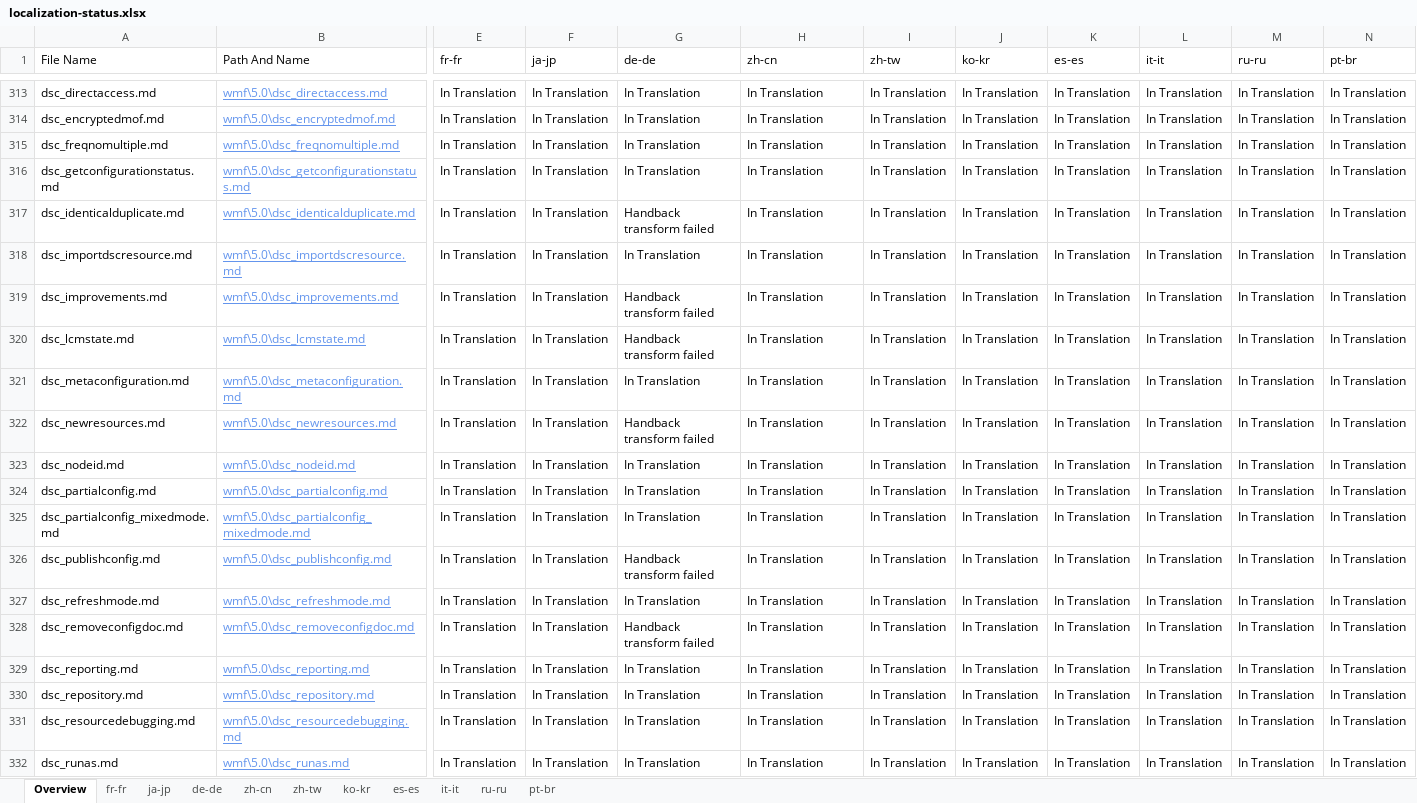
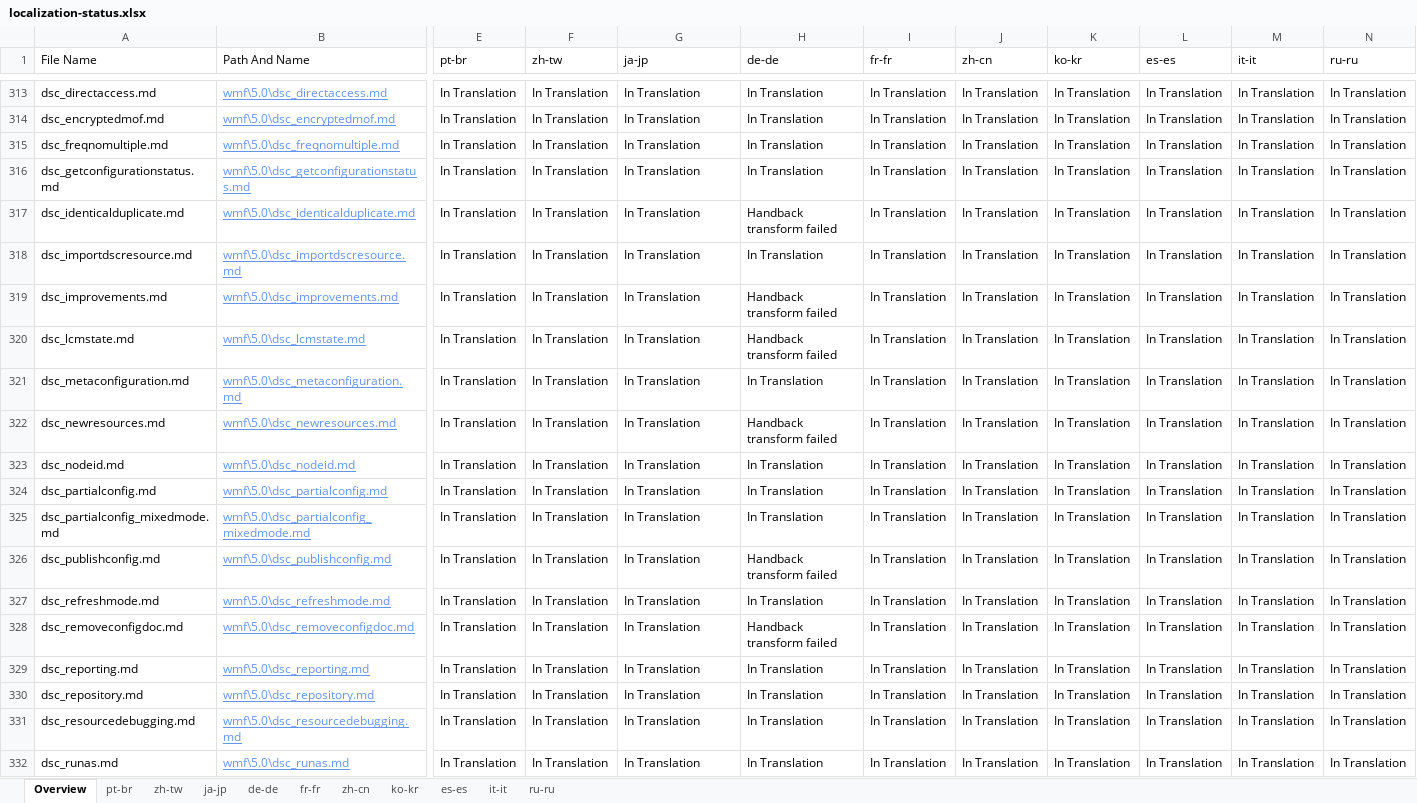
Before and after one commit to SonjaSaltzman/powerShell-Docs.handback, an Excel workbook: ol-handback/PowerShell/powerShell-Docs/live/localization-status.xlsx, sheet Overview, drawn as a sheet; only a part is shown, gaps mark what is left out; values as stored, in another font and other column widths than the file's, no borders; table styles not drawn; the diff covers the shown part only; the diff names each change by its address in the sheet, - before the commit and + after, or states it on an @@ line.

```diff
--- a/ol-handback/PowerShell/powerShell-Docs/live/localization-status.xlsx (sheet Overview)
+++ b/ol-handback/PowerShell/powerShell-Docs/live/localization-status.xlsx (sheet Overview)
@@ sheet tab order changed: Overview | pt-br | zh-tw | ja-jp | de-de | fr-fr | zh-cn | ko-kr | es-es | it-it | ru-ru @@
-E1: fr-fr
+E1: pt-br
-F1: ja-jp
+F1: zh-tw
-G1: de-de
+G1: ja-jp
-H1: zh-cn
+H1: de-de
-I1: zh-tw
+I1: fr-fr
-J1: ko-kr
+J1: zh-cn
-K1: es-es
+K1: ko-kr
-L1: it-it
+L1: es-es
-M1: ru-ru
+M1: it-it
-N1: pt-br
+N1: ru-ru
-G317 (ja-jp): Handback transform failed
+G317 (ja-jp): In Translation
-H317 (de-de): In Translation
+H317 (de-de): Handback transform failed
-G319:G320 (ja-jp): Handback transform failed
+G319:G320 (ja-jp): In Translation
-H319:H320 (de-de): In Translation
+H319:H320 (de-de): Handback transform failed
-G322 (ja-jp): Handback transform failed
+G322 (ja-jp): In Translation
-H322 (de-de): In Translation
+H322 (de-de): Handback transform failed
-G326 (ja-jp): Handback transform failed
+G326 (ja-jp): In Translation
-H326 (de-de): In Translation
+H326 (de-de): Handback transform failed
-G328 (ja-jp): Handback transform failed
+G328 (ja-jp): In Translation
-H328 (de-de): In Translation
+H328 (de-de): Handback transform failed
```
Also changed, not shown: 1 added row, 1 removed row and 194 edited cells elsewhere in this sheet, sheet pt-br, sheet zh-tw, ol-handback/PowerShell/powerShell-Docs/live/handback-status.xlsx.
